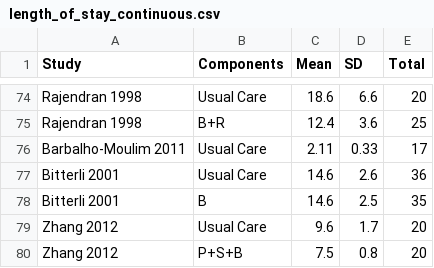
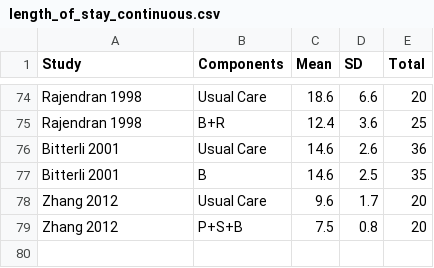
Before and after one commit to CRSU-Apps/MetaCNMA, a CSV file: data/length_of_stay_continuous.csv, drawn as a sheet; only a part is shown, gaps mark what is left out; the diff names each change by its address in the sheet, - before the commit and + after, or states it on an @@ line.

```diff
--- a/data/length_of_stay_continuous.csv
+++ b/data/length_of_stay_continuous.csv
-row 76: Barbalho-Moulim 2011 | Usual Care | 2.11 | 0.33 | 17
```
Also changed, not shown: 2 other files.
